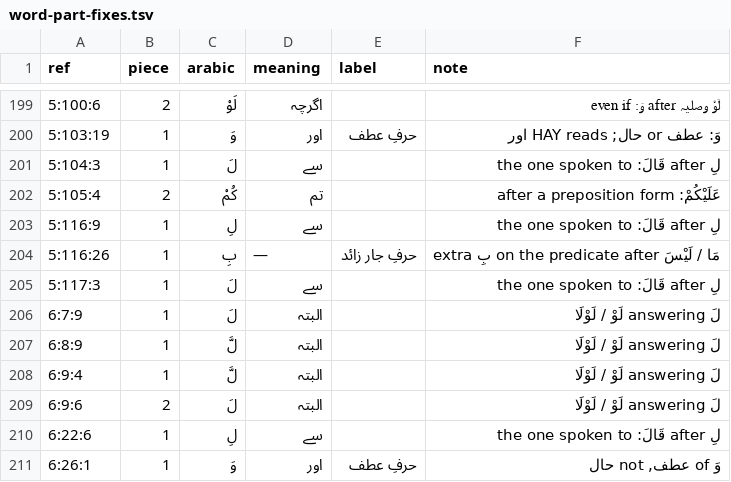
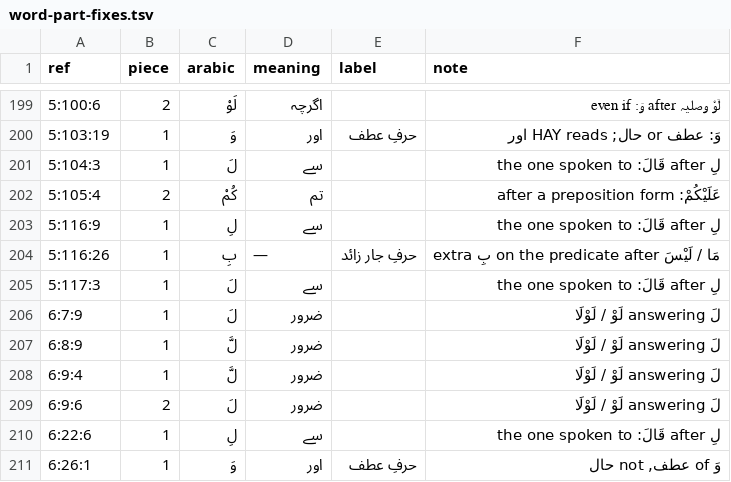
Before and after one commit to mohsingdp-ai/Marifatul-Quran, a TSV file: word-part-fixes.tsv, drawn as a sheet; only a part is shown, gaps mark what is left out; the diff covers the shown part only.

```diff
--- a/word-part-fixes.tsv
+++ b/word-part-fixes.tsv
@@ -205,6 +205,6 @@ ref	piece	arabic	meaning	label	note
 5:117:3	1	لَ	سے		لِ after قَالَ: the one spoken to
-6:7:9	1	لَ	البتہ		لَ answering لَوْ / لَوْلَا
-6:8:9	1	لَّ	البتہ		لَ answering لَوْ / لَوْلَا
-6:9:4	1	لَّ	البتہ		لَ answering لَوْ / لَوْلَا
-6:9:6	2	لَ	البتہ		لَ answering لَوْ / لَوْلَا
+6:7:9	1	لَ	ضرور		لَ answering لَوْ / لَوْلَا
+6:8:9	1	لَّ	ضرور		لَ answering لَوْ / لَوْلَا
+6:9:4	1	لَّ	ضرور		لَ answering لَوْ / لَوْلَا
+6:9:6	2	لَ	ضرور		لَ answering لَوْ / لَوْلَا
 6:22:6	1	لِ	سے		لِ after قَالَ: the one spoken to
```
Also changed, not shown: 120 edited cells elsewhere in this file, word-gloss-fixes.csv, 33 other files.
